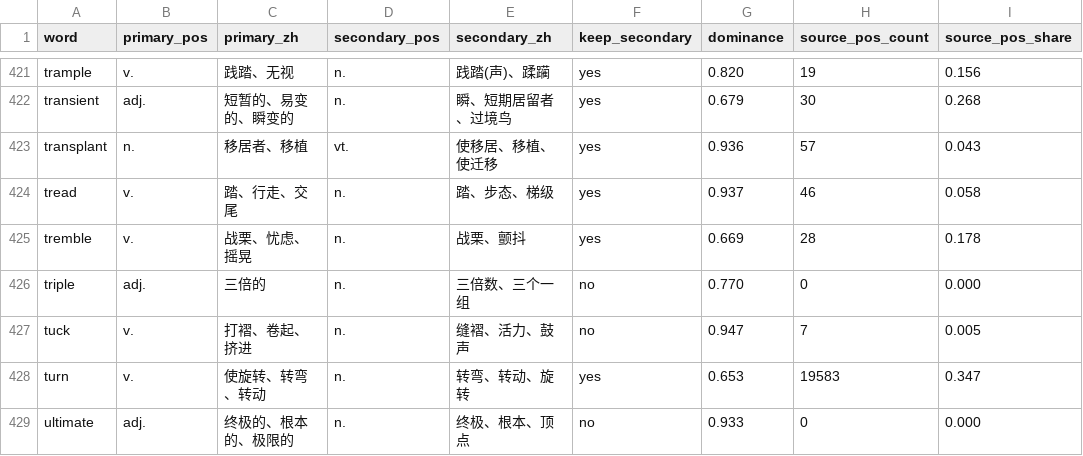
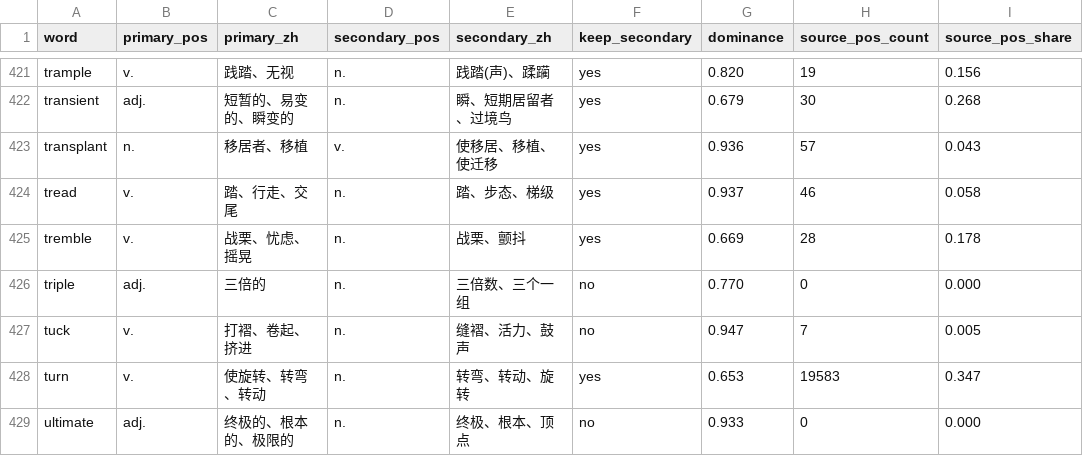
Before and after one commit to Ryan7233/yoyo-words, a CSV file: scripts/data/adult-vocab-review.csv, drawn as a sheet; only a part is shown, gaps mark what is left out; the diff covers the shown part only.

```diff
--- a/scripts/data/adult-vocab-review.csv
+++ b/scripts/data/adult-vocab-review.csv
@@ -422,3 +422,3 @@ trample,v.,践踏、无视,n.,践踏(声)、蹂躏,yes,0.820,19,0.156
 transient,adj.,短暂的、易变的、瞬变的,n.,瞬、短期居留者、过境鸟,yes,0.679,30,0.268
-transplant,n.,移居者、移植,vt.,使移居、移植、使迁移,yes,0.936,57,0.043
+transplant,n.,移居者、移植,v.,使移居、移植、使迁移,yes,0.936,57,0.043
 tread,v.,踏、行走、交尾,n.,踏、步态、梯级,yes,0.937,46,0.058
```
Also changed, not shown: 7 edited cells elsewhere in this file, reports/adult-vocab-pos-candidates.csv, 12 other files.
